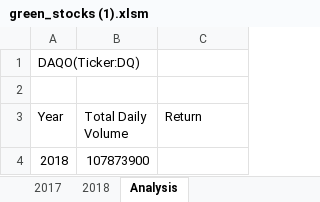
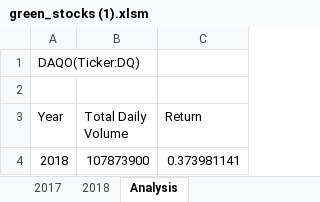
Before and after one commit to zrshi/stocks-analysis-, an Excel workbook: green_stocks (1).xlsm, sheet Analysis, drawn as a sheet; values as stored, in another font and other column widths than the file's, no borders; the diff names each change by its address in the sheet, - before the commit and + after, or states it on an @@ line.

Commit message:
Add files via upload

```diff
--- a/green_stocks (1).xlsm (sheet Analysis)
+++ b/green_stocks (1).xlsm (sheet Analysis)
-C4 (Return): (empty)
+C4 (Return): 0.373981141
```
